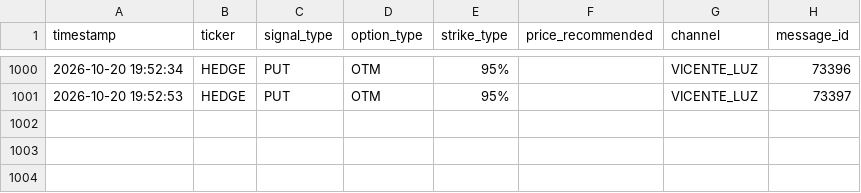
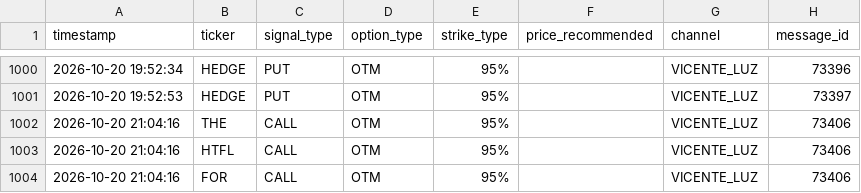
Before and after one commit to sagimax20-create/senales-bolsa-trading, a CSV file: data/signals.csv, drawn as a sheet; only a part is shown, gaps mark what is left out; the diff names each change by its address in the sheet, - before the commit and + after, or states it on an @@ line.

```diff
--- a/data/signals.csv
+++ b/data/signals.csv
+row 1002: 2026-10-20 21:04:16 | THE | CALL | OTM | 95% |  | VICENTE_LUZ | 73406
+row 1003: 2026-10-20 21:04:16 | HTFL | CALL | OTM | 95% |  | VICENTE_LUZ | 73406
+row 1004: 2026-10-20 21:04:16 | FOR | CALL | OTM | 95% |  | VICENTE_LUZ | 73406
```
Also changed, not shown: 4 other files.
